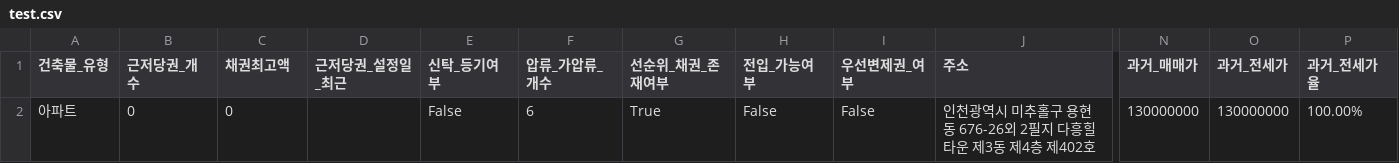
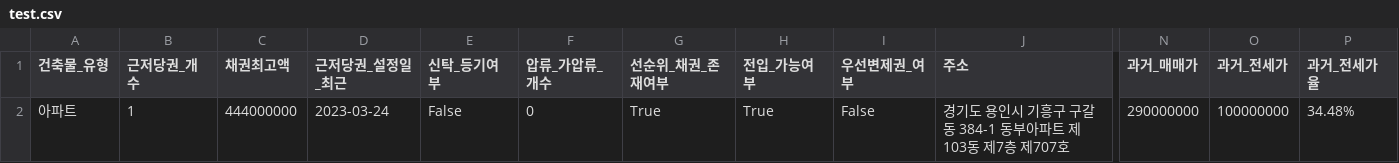
Before and after one commit to Hackathon-ROKANF/KnockAI, a CSV file: data/test.csv, drawn as a sheet; only a part is shown, gaps mark what is left out; the diff names each change by its address in the sheet, - before the commit and + after, or states it on an @@ line.

```diff
--- a/data/test.csv
+++ b/data/test.csv
-B2 (근저당권_개수): 0
+B2 (근저당권_개수): 1
-C2 (채권최고액): 0
+C2 (채권최고액): 444000000
-D2 (근저당권_설정일_최근): (empty)
+D2 (근저당권_설정일_최근): 2023-03-24
-F2 (압류_가압류_개수): 6
+F2 (압류_가압류_개수): 0
-H2 (전입_가능여부): False
+H2 (전입_가능여부): True
-J2 (주소): 인천광역시 미추홀구 용현동 676-26외 2필지 다흥힐타운 제3동 제4층 제402호
+J2 (주소): 경기도 용인시 기흥구 구갈동 384-1 동부아파트 제103동 제7층 제707호
-N2 (과거_매매가): 130000000
+N2 (과거_매매가): 290000000
-O2 (과거_전세가): 130000000
+O2 (과거_전세가): 100000000
-P2 (과거_전세가율): 100.00%
+P2 (과거_전세가율): 34.48%
```
Also changed, not shown: 2 other files.
